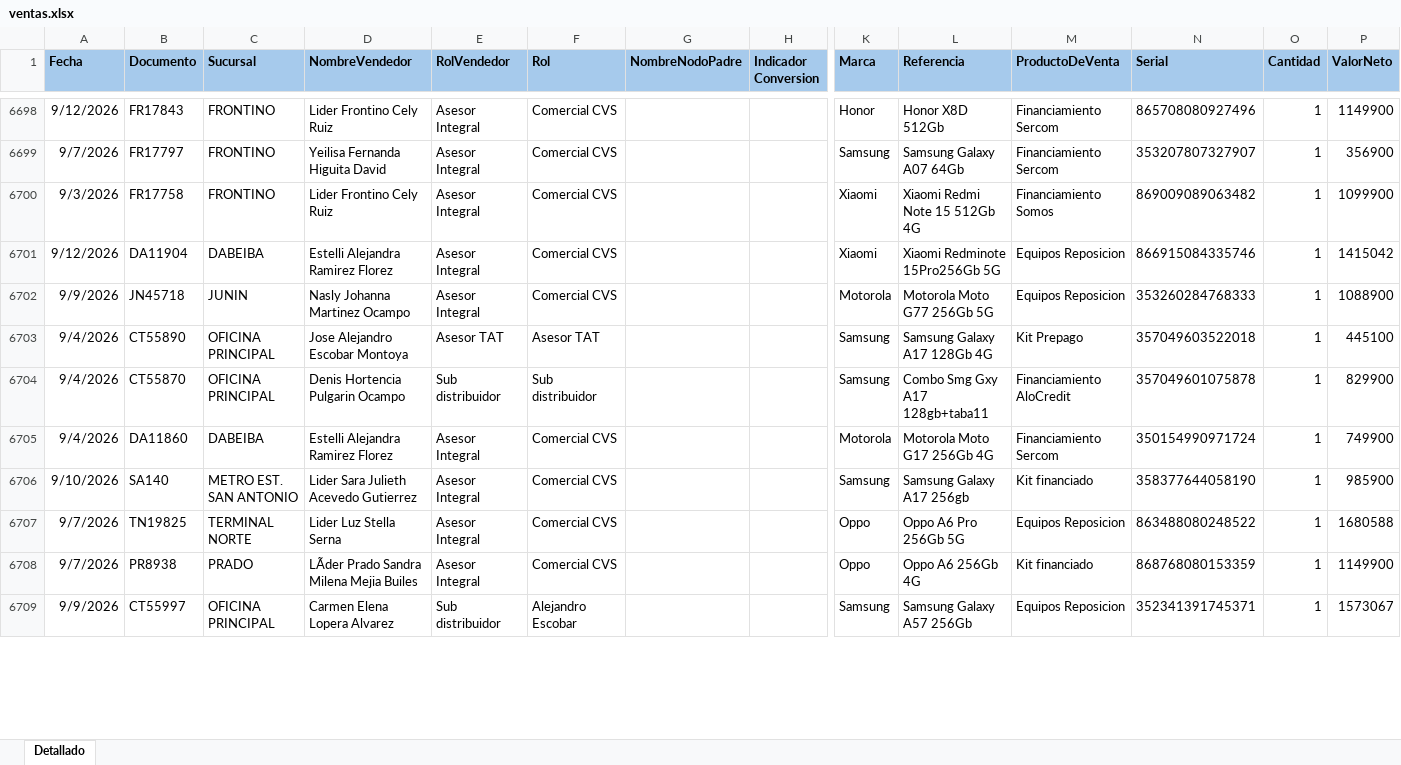
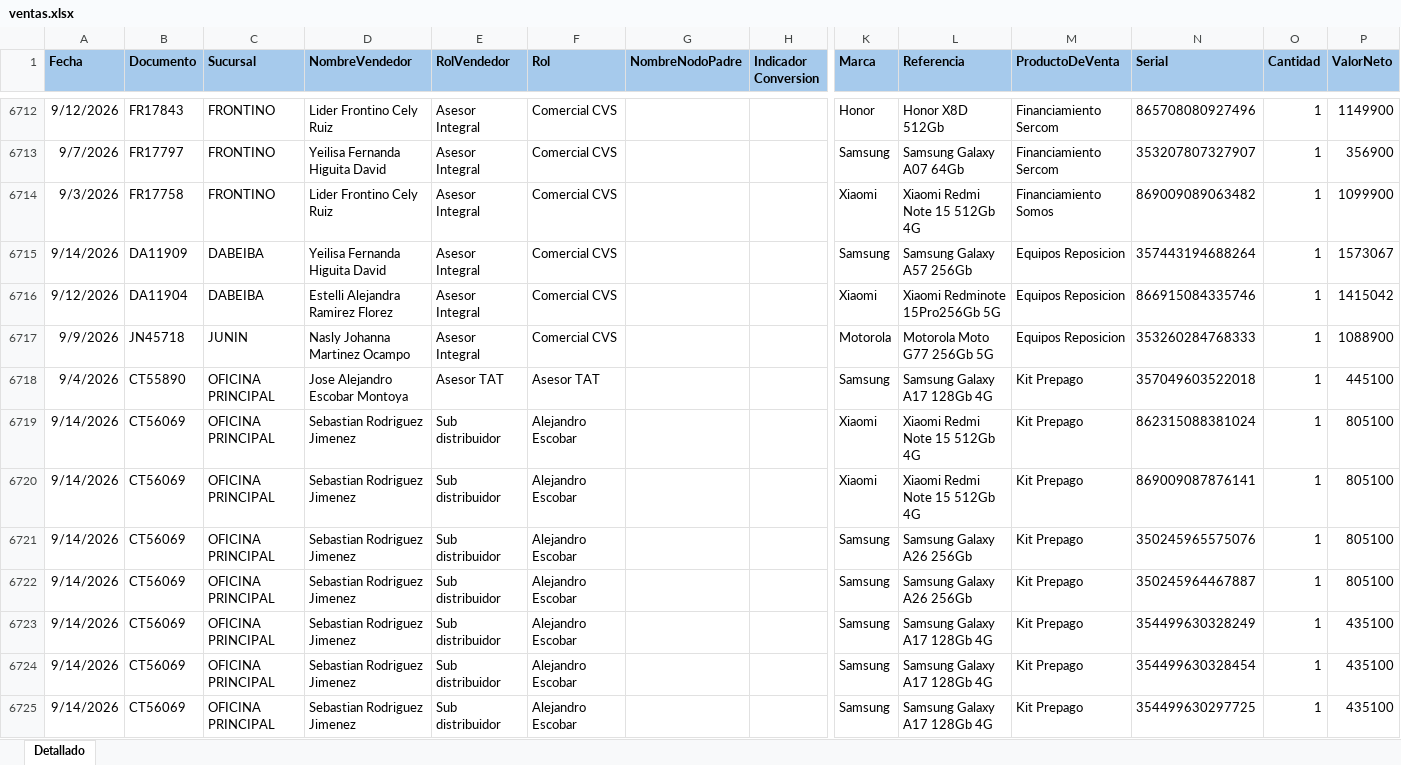
Before and after one commit to Paolam1903/EQUIPOS, an Excel workbook: ventas.xlsx, sheet Detallado, drawn as a sheet; only a part is shown, gaps mark what is left out; the shorter side is filled out with more unchanged rows; values as stored, in another font and other column widths than the file's, no borders; conditional formats not drawn; rows hold the shown columns only; the diff covers the shown part only; the diff names each change by its address in the sheet, - before the commit and + after, or states it on an @@ line.

Commit message:
Add files via upload

```diff
--- a/ventas.xlsx (sheet Detallado)
+++ b/ventas.xlsx (sheet Detallado)
+row 6715: 9/14/2026 | DA11909 | DABEIBA | Yeilisa Fernanda Higuita David | Asesor Integral | Comercial CVS |  |  | Samsung | Samsung Galaxy A57 256Gb | Equipos Reposicion | 357443194688264 | 1 | 1573067
+row 6719: 9/14/2026 | CT56069 | OFICINA PRINCIPAL | Sebastian Rodriguez Jimenez | Sub distribuidor | Alejandro Escobar |  |  | Xiaomi | Xiaomi Redmi Note 15 512Gb 4G | Kit Prepago | 862315088381024 | 1 | 805100
+row 6720: 9/14/2026 | CT56069 | OFICINA PRINCIPAL | Sebastian Rodriguez Jimenez | Sub distribuidor | Alejandro Escobar |  |  | Xiaomi | Xiaomi Redmi Note 15 512Gb 4G | Kit Prepago | 869009087876141 | 1 | 805100
+row 6721: 9/14/2026 | CT56069 | OFICINA PRINCIPAL | Sebastian Rodriguez Jimenez | Sub distribuidor | Alejandro Escobar |  |  | Samsung | Samsung Galaxy A26 256Gb | Kit Prepago | 350245965575076 | 1 | 805100
+row 6722: 9/14/2026 | CT56069 | OFICINA PRINCIPAL | Sebastian Rodriguez Jimenez | Sub distribuidor | Alejandro Escobar |  |  | Samsung | Samsung Galaxy A26 256Gb | Kit Prepago | 350245964467887 | 1 | 805100
+row 6723: 9/14/2026 | CT56069 | OFICINA PRINCIPAL | Sebastian Rodriguez Jimenez | Sub distribuidor | Alejandro Escobar |  |  | Samsung | Samsung Galaxy A17 128Gb 4G | Kit Prepago | 354499630328249 | 1 | 435100
+row 6724: 9/14/2026 | CT56069 | OFICINA PRINCIPAL | Sebastian Rodriguez Jimenez | Sub distribuidor | Alejandro Escobar |  |  | Samsung | Samsung Galaxy A17 128Gb 4G | Kit Prepago | 354499630328454 | 1 | 435100
+row 6725: 9/14/2026 | CT56069 | OFICINA PRINCIPAL | Sebastian Rodriguez Jimenez | Sub distribuidor | Alejandro Escobar |  |  | Samsung | Samsung Galaxy A17 128Gb 4G | Kit Prepago | 354499630297725 | 1 | 435100
```
Also changed, not shown: 100 added rows and 2 edited cells elsewhere in this sheet.
